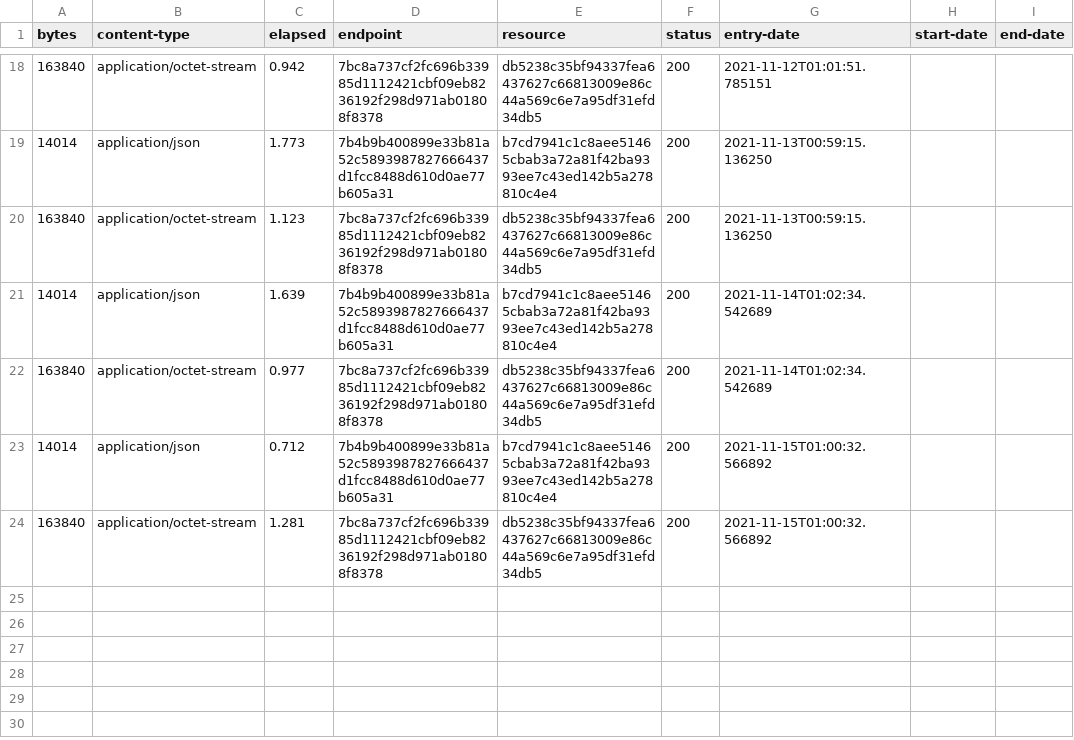
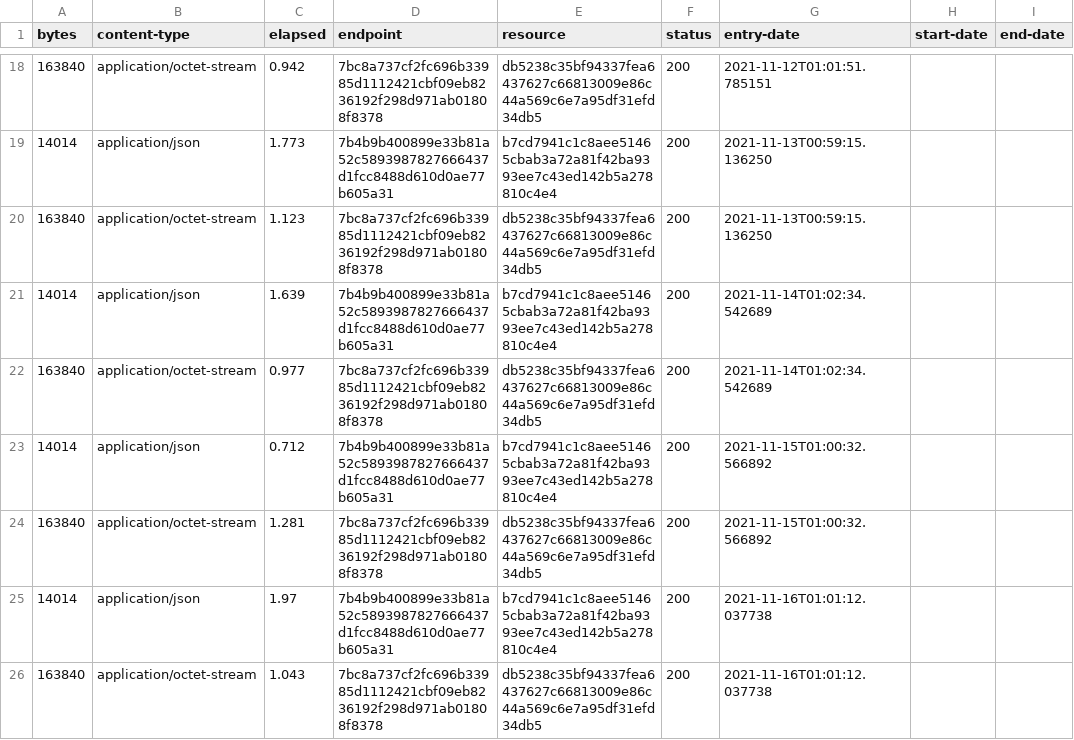
Before and after one commit to digital-land/central-activities-zone-collection, a CSV file: collection/log.csv, drawn as a sheet; only a part is shown, gaps mark what is left out; the diff names each change by its address in the sheet, - before the commit and + after, or states it on an @@ line.

Commit message:
Collection 2021-11-16

```diff
--- a/collection/log.csv
+++ b/collection/log.csv
+row 25: 14014 | application/json | 1.97 | 7b4b9b400899e33b81a52c5893987827666437d1fcc8488d610d0ae77b605a31 | b7cd7941c1c8aee51465cbab3a72a81f42ba9393ee7c43ed142b5a278810c4e4 | 200 | 2021-11-16T01:01:12.037738
+row 26: 163840 | application/octet-stream | 1.043 | 7bc8a737cf2fc696b33985d1112421cbf09eb8236192f298d971ab01808f8378 | db5238c35bf94337fea6437627c66813009e86c44a569c6e7a95df31efd34db5 | 200 | 2021-11-16T01:01:12.037738
```
